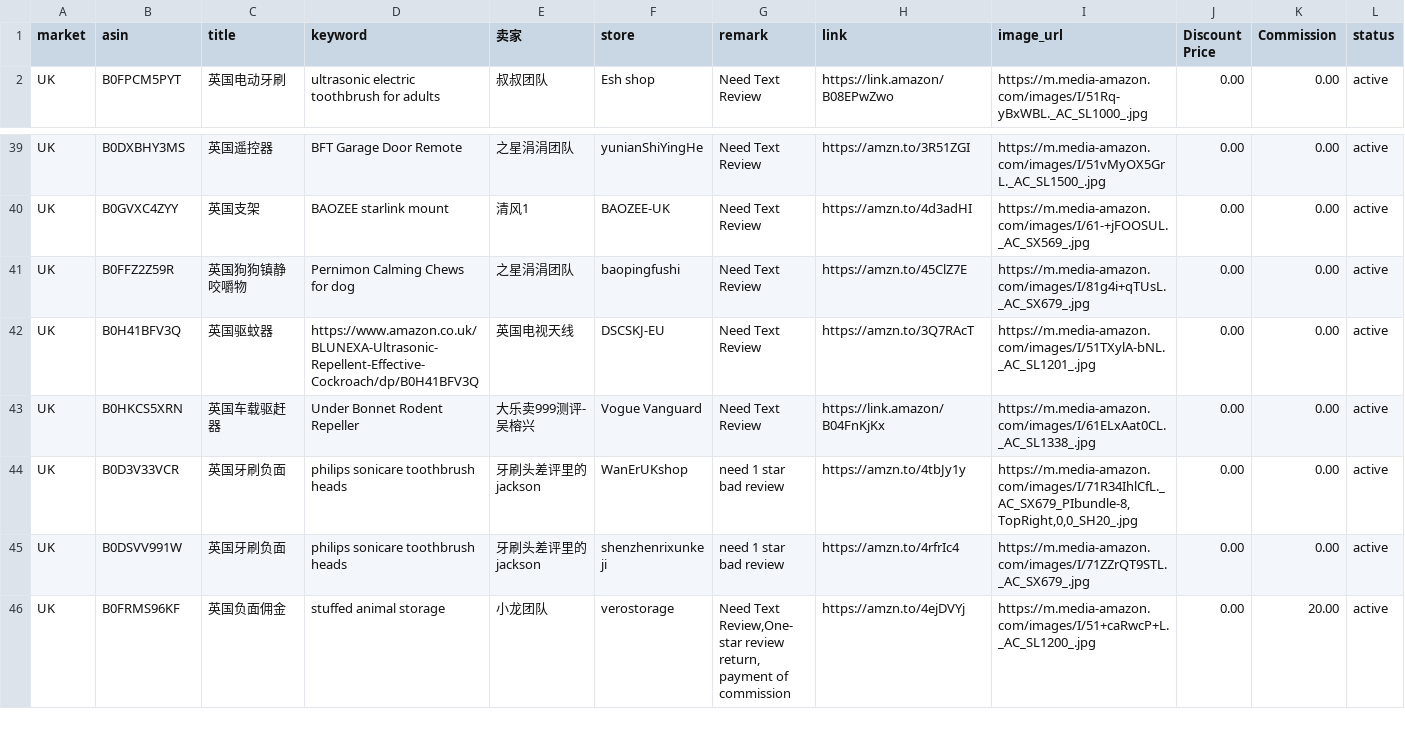
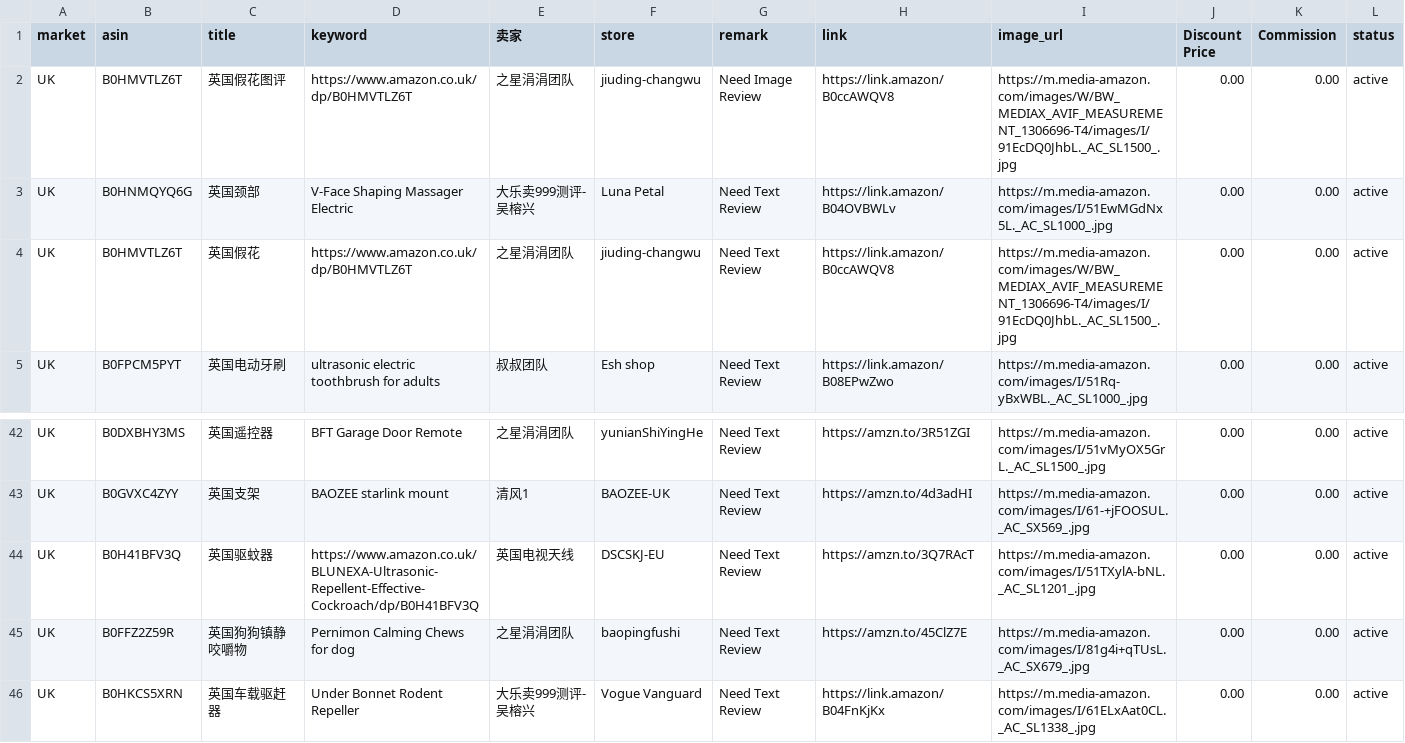
Before and after one commit to dalemy-1/us, a CSV file: uk.csv, drawn as a sheet; only a part is shown, gaps mark what is left out; the shorter side is filled out with more unchanged rows.

```diff
--- a/uk.csv
+++ b/uk.csv
@@ -1,2 +1,5 @@
 market,asin,title,keyword,卖家,store,remark,link,image_url,Discount Price,Commission,status
+UK,B0HMVTLZ6T,英国假花图评,https://www.amazon.co.uk/dp/B0HMVTLZ6T,之星涓涓团队,jiuding-changwu,Need Image Review,https://link.amazon/B0ccAWQV8,https://m.media-amazon.com/images/W/BW_MEDIAX_AVIF_MEASUREMENT_1306696-T4/images/I/91EcDQ0JhbL._AC_SL1500_.jpg,0.00,0.00,active
+UK,B0HNMQYQ6G,英国颈部,V-Face Shaping Massager Electric,大乐卖999测评-吴榕兴, Luna Petal,Need Text Review,https://link.amazon/B04OVBWLv,https://m.media-amazon.com/images/I/51EwMGdNx5L._AC_SL1000_.jpg,0.00,0.00,active
+UK,B0HMVTLZ6T,英国假花,https://www.amazon.co.uk/dp/B0HMVTLZ6T,之星涓涓团队,jiuding-changwu,Need Text Review,https://link.amazon/B0ccAWQV8,https://m.media-amazon.com/images/W/BW_MEDIAX_AVIF_MEASUREMENT_1306696-T4/images/I/91EcDQ0JhbL._AC_SL1500_.jpg,0.00,0.00,active
 UK,B0FPCM5PYT,英国电动牙刷,ultrasonic electric toothbrush for adults,叔叔团队,Esh shop,Need Text Review,https://link.amazon/B08EPwZwo,https://m.media-amazon.com/images/I/51Rq-yBxWBL._AC_SL1000_.jpg,0.00,0.00,active
@@ -44,4 +47,4 @@ UK,B0DXBHY3MS,英国遥控器,BFT Garage Door Remote,之星涓涓团队,yunianSh
 UK,B0GVXC4ZYY,英国支架,BAOZEE starlink mount,清风1,BAOZEE-UK,Need Text Review,https://amzn.to/4d3adHI,https://m.media-amazon.com/images/I/61-+jFOOSUL._AC_SX569_.jpg,0.00,0.00,active
+UK,B0H41BFV3Q,英国驱蚊器,https://www.amazon.co.uk/BLUNEXA-Ultrasonic-Repellent-Effective-Cockroach/dp/B0H41BFV3Q,英国电视天线 , DSCSKJ-EU,Need Text Review,https://amzn.to/3Q7RAcT,https://m.media-amazon.com/images/I/51TXylA-bNL._AC_SL1201_.jpg,0.00,0.00,active
 UK,B0FFZ2Z59R,英国狗狗镇静咬嚼物,Pernimon Calming Chews for dog,之星涓涓团队,baopingfushi,Need Text Review,https://amzn.to/45ClZ7E,https://m.media-amazon.com/images/I/81g4i+qTUsL._AC_SX679_.jpg,0.00,0.00,active
-UK,B0H41BFV3Q,英国驱蚊器,https://www.amazon.co.uk/BLUNEXA-Ultrasonic-Repellent-Effective-Cockroach/dp/B0H41BFV3Q,英国电视天线 , DSCSKJ-EU,Need Text Review,https://amzn.to/3Q7RAcT,https://m.media-amazon.com/images/I/51TXylA-bNL._AC_SL1201_.jpg,0.00,0.00,active
 UK,B0HKCS5XRN,英国车载驱赶器,Under Bonnet Rodent Repeller,大乐卖999测评-吴榕兴,Vogue Vanguard,Need Text Review,https://link.amazon/B04FnKjKx,https://m.media-amazon.com/images/I/61ELxAat0CL._AC_SL1338_.jpg,0.00,0.00,active
```
Also changed, not shown: ca.csv, de.csv, 4 other files.
